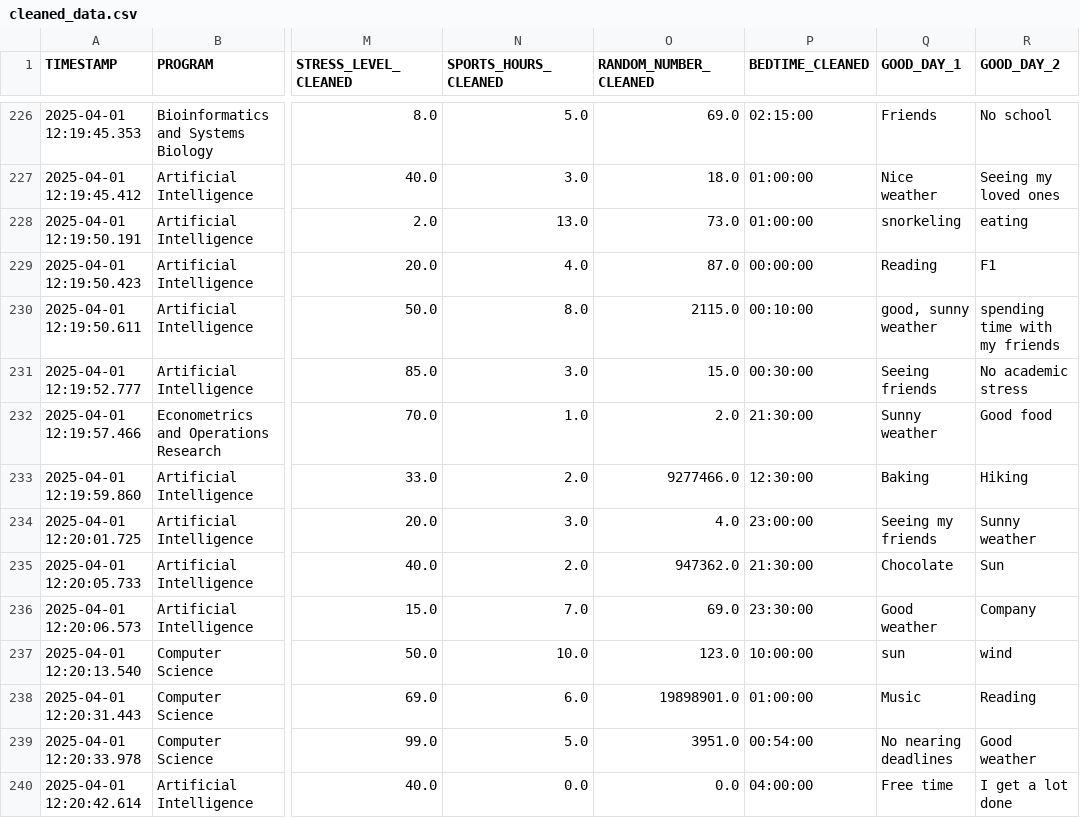
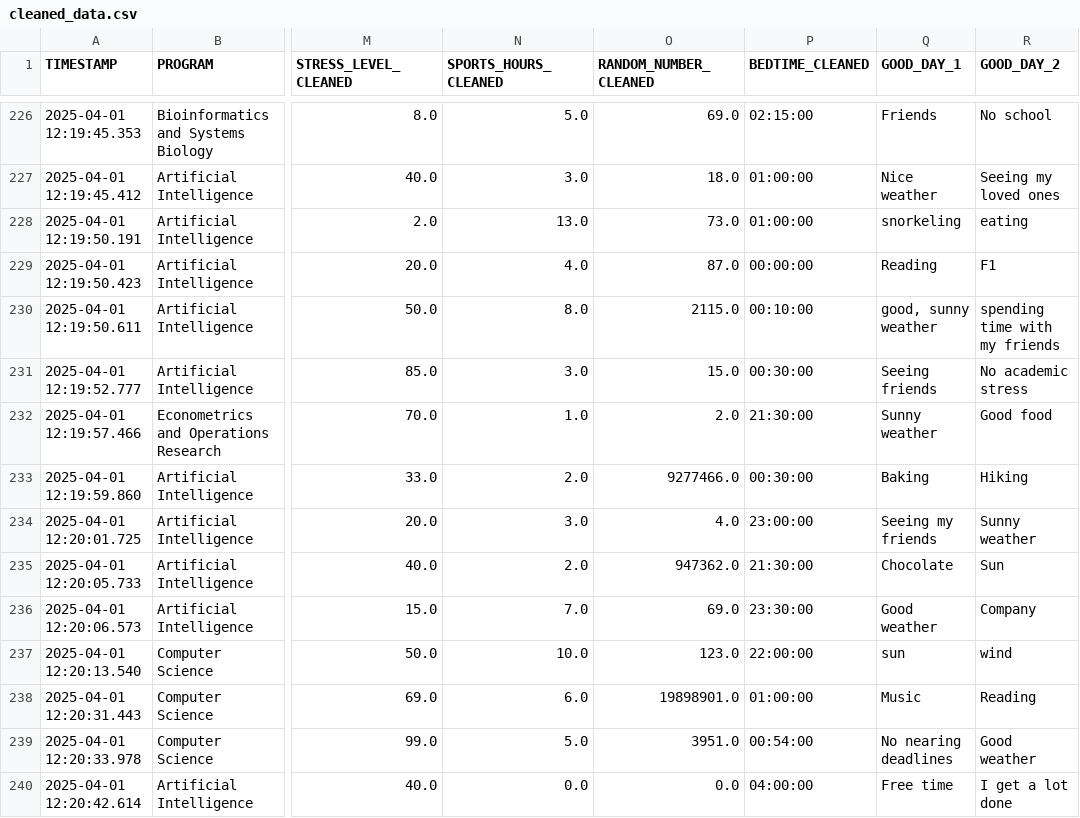
Before and after one commit to rahil1303/dmt-assignment1-2025, a CSV file: cleaned_data.csv, drawn as a sheet; only a part is shown, gaps mark what is left out; the diff covers the shown part only; the diff names each change by its address in the sheet, - before the commit and + after, or states it on an @@ line.

Commit message:
BEDTIME cleaned

```diff
--- a/cleaned_data.csv
+++ b/cleaned_data.csv
-P233 (BEDTIME_CLEANED): 12:30:00
+P233 (BEDTIME_CLEANED): 00:30:00
-P237 (BEDTIME_CLEANED): 10:00:00
+P237 (BEDTIME_CLEANED): 22:00:00
```
Also changed, not shown: 39 edited cells elsewhere in this file, 1 other file.
